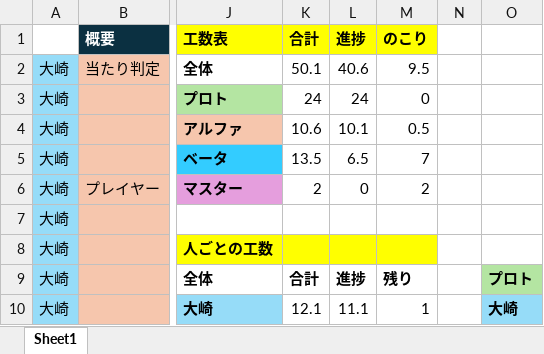
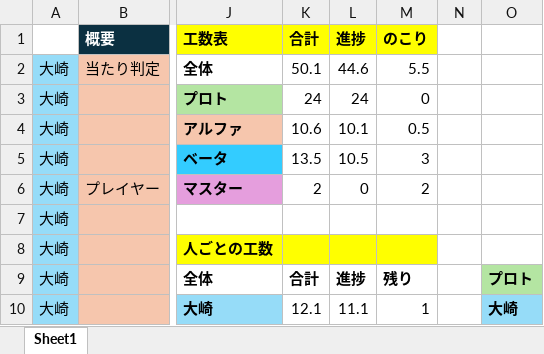
Before and after one commit to Tiger5286/Fall3, an Excel workbook: コスト表（改）.xlsx, sheet Sheet1, drawn as a sheet; only a part is shown, gaps mark what is left out; values as stored, in another font and other column widths than the file's, no borders; the diff covers the shown part only; the diff names each change by its address in the sheet, - before the commit and + after, or states it on an @@ line.

```diff
--- a/コスト表（改）.xlsx (sheet Sheet1)
+++ b/コスト表（改）.xlsx (sheet Sheet1)
-L2 (進捗): 40.6
+L2 (進捗): 44.6
-M2 (のこり): 9.5
+M2 (のこり): 5.5
-L5 (進捗): 6.5
+L5 (進捗): 10.5
-M5 (のこり): 7
+M5 (のこり): 3
```
Also changed, not shown: 20 edited cells elsewhere in this sheet.
